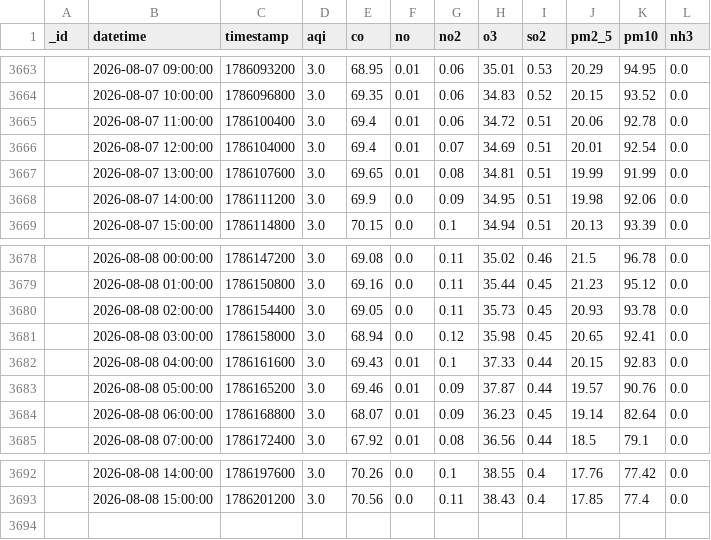
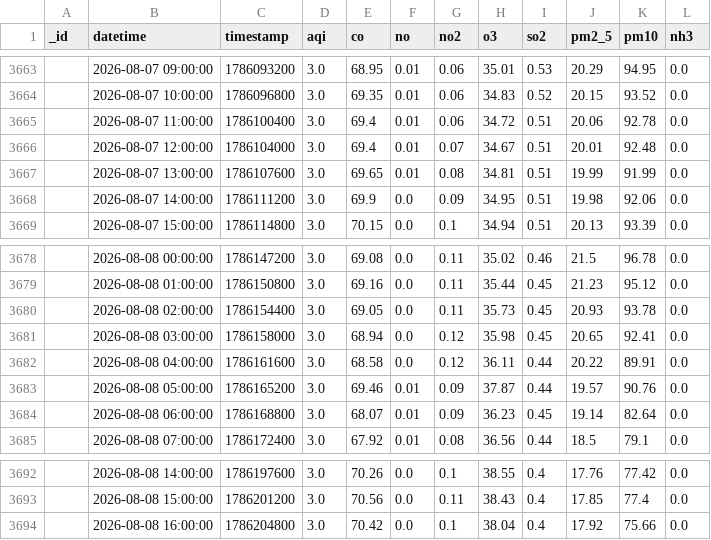
Before and after one commit to Uzicodr/AQI-Predictor-End-to-End-ML-Pipeline-, a CSV file: data/aqi_data.csv, drawn as a sheet; only a part is shown, gaps mark what is left out.

```diff
--- a/data/aqi_data.csv
+++ b/data/aqi_data.csv
@@ -3665,3 +3665,3 @@ _id,datetime,timestamp,aqi,co,no,no2,o3,so2,pm2_5,pm10,nh3
 ,2026-08-07 11:00:00,1786100400,3.0,69.4,0.01,0.06,34.72,0.51,20.06,92.78,0.0
-,2026-08-07 12:00:00,1786104000,3.0,69.4,0.01,0.07,34.69,0.51,20.01,92.54,0.0
+,2026-08-07 12:00:00,1786104000,3.0,69.4,0.01,0.07,34.67,0.51,20.01,92.48,0.0
 ,2026-08-07 13:00:00,1786107600,3.0,69.65,0.01,0.08,34.81,0.51,19.99,91.99,0.0
@@ -3681,3 +3681,3 @@ _id,datetime,timestamp,aqi,co,no,no2,o3,so2,pm2_5,pm10,nh3
 ,2026-08-08 03:00:00,1786158000,3.0,68.94,0.0,0.12,35.98,0.45,20.65,92.41,0.0
-,2026-08-08 04:00:00,1786161600,3.0,69.43,0.01,0.1,37.33,0.44,20.15,92.83,0.0
+,2026-08-08 04:00:00,1786161600,3.0,68.58,0.0,0.12,36.11,0.44,20.22,89.91,0.0
 ,2026-08-08 05:00:00,1786165200,3.0,69.46,0.01,0.09,37.87,0.44,19.57,90.76,0.0
@@ -3693 +3693,2 @@ _id,datetime,timestamp,aqi,co,no,no2,o3,so2,pm2_5,pm10,nh3
 ,2026-08-08 15:00:00,1786201200,3.0,70.56,0.0,0.11,38.43,0.4,17.85,77.4,0.0
+,2026-08-08 16:00:00,1786204800,3.0,70.42,0.0,0.1,38.04,0.4,17.92,75.66,0.0
```
Also changed, not shown: data/aqi_features.csv.
